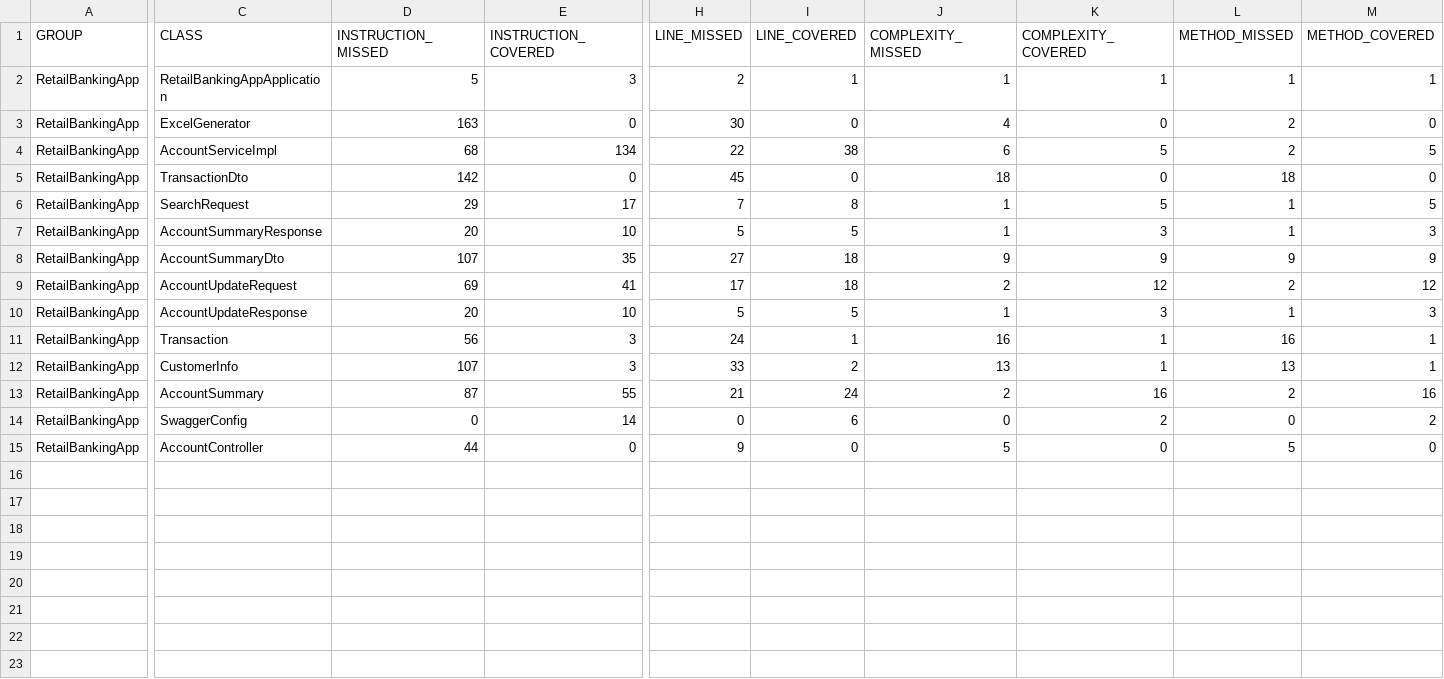
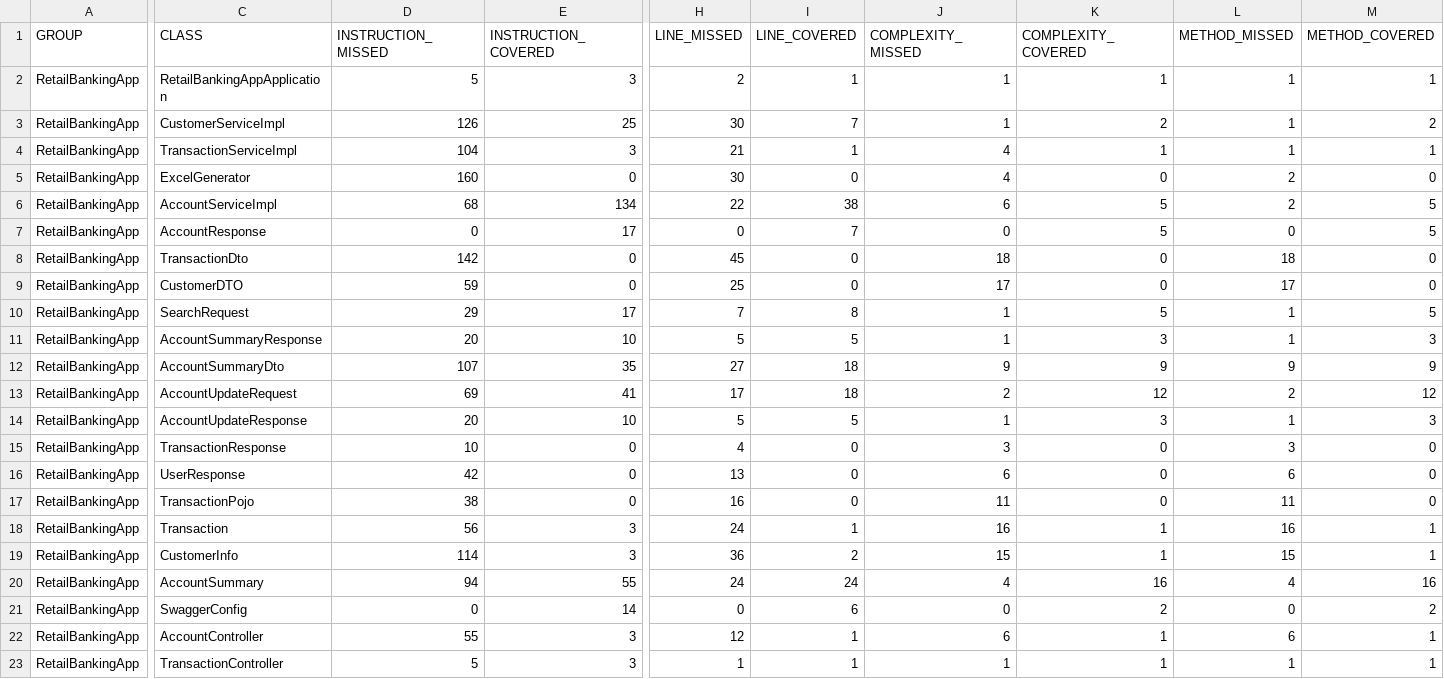
Before and after one commit to kishorehcl007/RetailBankingApp, a CSV file: target/site/jacoco/jacoco.csv, drawn as a sheet; only a part is shown, gaps mark what is left out; addresses are those after the commit; rows hold the shown columns only; the diff names each change by its address in the sheet, - before the commit and + after, or states it on an @@ line.

```diff
--- a/target/site/jacoco/jacoco.csv
+++ b/target/site/jacoco/jacoco.csv
+row 3: RetailBankingApp | CustomerServiceImpl | 126 | 25 | 30 | 7 | 1 | 2 | 1 | 2
+row 4: RetailBankingApp | TransactionServiceImpl | 104 | 3 | 21 | 1 | 4 | 1 | 1 | 1
-D5 (INSTRUCTION_MISSED): 163
+D5 (INSTRUCTION_MISSED): 160
+row 7: RetailBankingApp | AccountResponse | 0 | 17 | 0 | 7 | 0 | 5 | 0 | 5
+row 9: RetailBankingApp | CustomerDTO | 59 | 0 | 25 | 0 | 17 | 0 | 17 | 0
+row 15: RetailBankingApp | TransactionResponse | 10 | 0 | 4 | 0 | 3 | 0 | 3 | 0
+row 16: RetailBankingApp | UserResponse | 42 | 0 | 13 | 0 | 6 | 0 | 6 | 0
+row 17: RetailBankingApp | TransactionPojo | 38 | 0 | 16 | 0 | 11 | 0 | 11 | 0
-D19 (INSTRUCTION_MISSED): 107
+D19 (INSTRUCTION_MISSED): 114
-H19 (LINE_MISSED): 33
+H19 (LINE_MISSED): 36
-J19 (COMPLEXITY_MISSED): 13
+J19 (COMPLEXITY_MISSED): 15
-L19 (METHOD_MISSED): 13
+L19 (METHOD_MISSED): 15
-D20 (INSTRUCTION_MISSED): 87
+D20 (INSTRUCTION_MISSED): 94
-H20 (LINE_MISSED): 21
+H20 (LINE_MISSED): 24
-J20 (COMPLEXITY_MISSED): 2
+J20 (COMPLEXITY_MISSED): 4
-L20 (METHOD_MISSED): 2
+L20 (METHOD_MISSED): 4
-D22 (INSTRUCTION_MISSED): 44
+D22 (INSTRUCTION_MISSED): 55
-E22 (INSTRUCTION_COVERED): 0
+E22 (INSTRUCTION_COVERED): 3
-H22 (LINE_MISSED): 9
+H22 (LINE_MISSED): 12
-I22 (LINE_COVERED): 0
+I22 (LINE_COVERED): 1
-J22 (COMPLEXITY_MISSED): 5
+J22 (COMPLEXITY_MISSED): 6
-K22 (COMPLEXITY_COVERED): 0
+K22 (COMPLEXITY_COVERED): 1
-L22 (METHOD_MISSED): 5
+L22 (METHOD_MISSED): 6
-M22 (METHOD_COVERED): 0
+M22 (METHOD_COVERED): 1
+row 23: RetailBankingApp | TransactionController | 5 | 3 | 1 | 1 | 1 | 1 | 1 | 1
```
Also changed, not shown: 50 other files.
